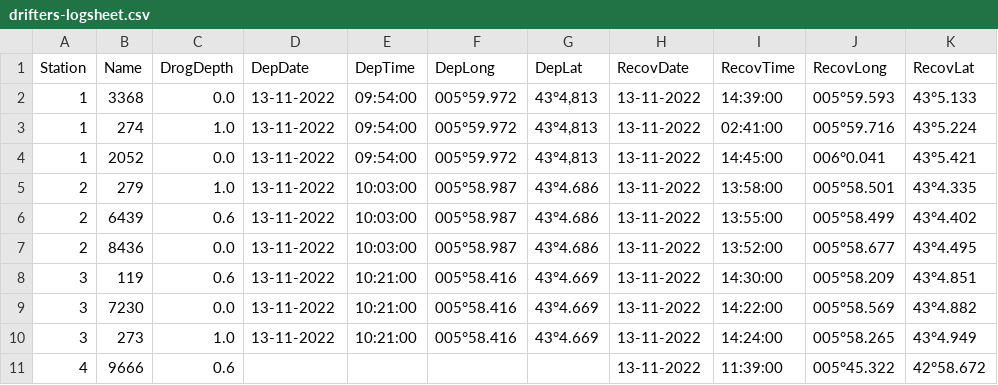
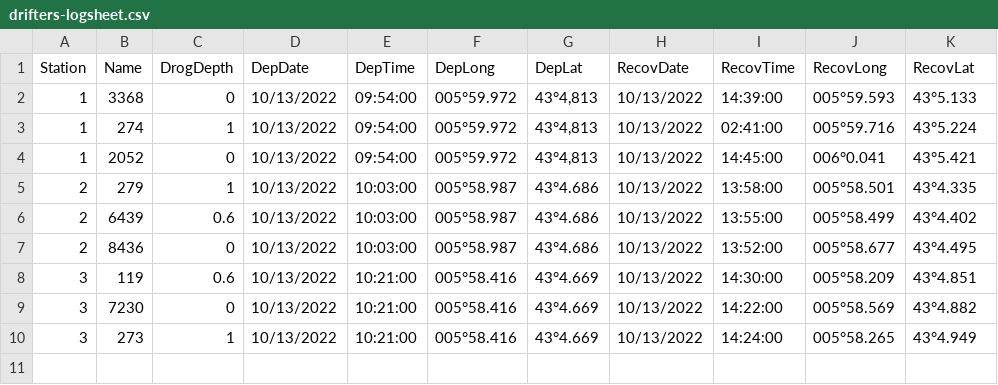
Before and after one commit to olanrewajufarooq/OceanographyAnalysis, a CSV file: Python/Data/2022/Day3/drifters-logsheet.csv, drawn as a sheet.

Commit message:
Update the logsheet DateTime format to have the same DateTime pattern as the Drifters

```diff
--- a/Python/Data/2022/Day3/drifters-logsheet.csv
+++ b/Python/Data/2022/Day3/drifters-logsheet.csv
@@ -1,11 +1,10 @@
 Station,Name,DrogDepth,DepDate,DepTime,DepLong,DepLat,RecovDate,RecovTime,RecovLong,RecovLat
-1,3368,0.0,13-11-2022,09:54:00,005°59.972,"43°4,813",13-11-2022,14:39:00,005°59.593,43°5.133
-1,274,1.0,13-11-2022,09:54:00,005°59.972,"43°4,813",13-11-2022,02:41:00,005°59.716,43°5.224
-1,2052,0.0,13-11-2022,09:54:00,005°59.972,"43°4,813",13-11-2022,14:45:00,006°0.041,43°5.421
-2,279,1.0,13-11-2022,10:03:00,005°58.987,43°4.686,13-11-2022,13:58:00,005°58.501,43°4.335
-2,6439,0.6,13-11-2022,10:03:00,005°58.987,43°4.686,13-11-2022,13:55:00,005°58.499,43°4.402
-2,8436,0.0,13-11-2022,10:03:00,005°58.987,43°4.686,13-11-2022,13:52:00,005°58.677,43°4.495
-3,119,0.6,13-11-2022,10:21:00,005°58.416,43°4.669,13-11-2022,14:30:00,005°58.209,43°4.851
-3,7230,0.0,13-11-2022,10:21:00,005°58.416,43°4.669,13-11-2022,14:22:00,005°58.569,43°4.882
-3,273,1.0,13-11-2022,10:21:00,005°58.416,43°4.669,13-11-2022,14:24:00,005°58.265,43°4.949
-4,9666,0.6,,,,,13-11-2022,11:39:00,005°45.322,42°58.672
+1,3368,0,10/13/2022,09:54:00,005°59.972,"43°4,813",10/13/2022,14:39:00,005°59.593,43°5.133
+1,274,1,10/13/2022,09:54:00,005°59.972,"43°4,813",10/13/2022,02:41:00,005°59.716,43°5.224
+1,2052,0,10/13/2022,09:54:00,005°59.972,"43°4,813",10/13/2022,14:45:00,006°0.041,43°5.421
+2,279,1,10/13/2022,10:03:00,005°58.987,43°4.686,10/13/2022,13:58:00,005°58.501,43°4.335
+2,6439,0.6,10/13/2022,10:03:00,005°58.987,43°4.686,10/13/2022,13:55:00,005°58.499,43°4.402
+2,8436,0,10/13/2022,10:03:00,005°58.987,43°4.686,10/13/2022,13:52:00,005°58.677,43°4.495
+3,119,0.6,10/13/2022,10:21:00,005°58.416,43°4.669,10/13/2022,14:30:00,005°58.209,43°4.851
+3,7230,0,10/13/2022,10:21:00,005°58.416,43°4.669,10/13/2022,14:22:00,005°58.569,43°4.882
+3,273,1,10/13/2022,10:21:00,005°58.416,43°4.669,10/13/2022,14:24:00,005°58.265,43°4.949
```
Also changed, not shown: Python/Data/2022/Day1/drifters-logsheet.csv, Python/Data/2022/Day2/drifters-logsheet.csv.
